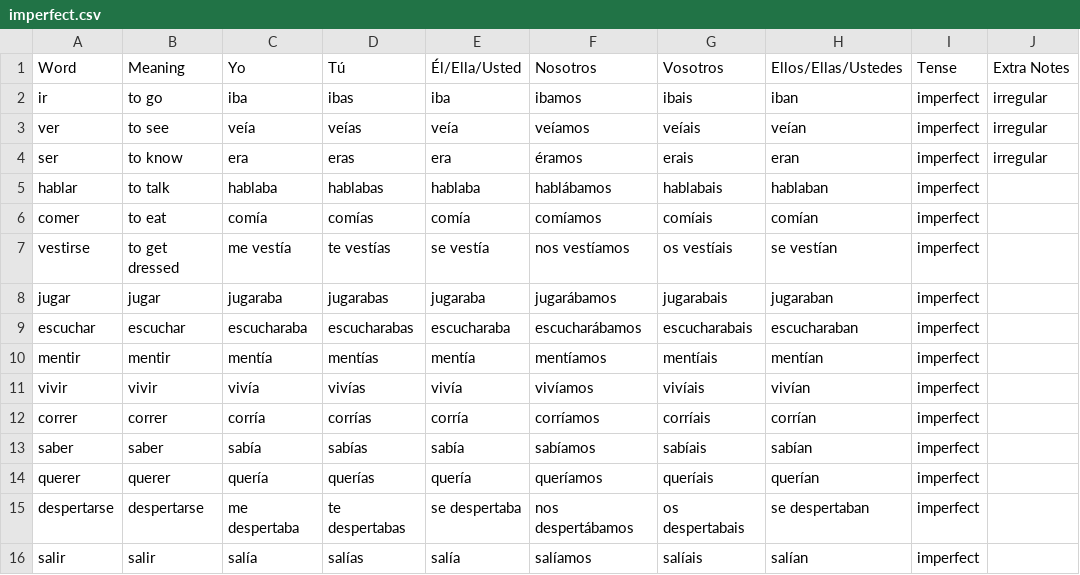
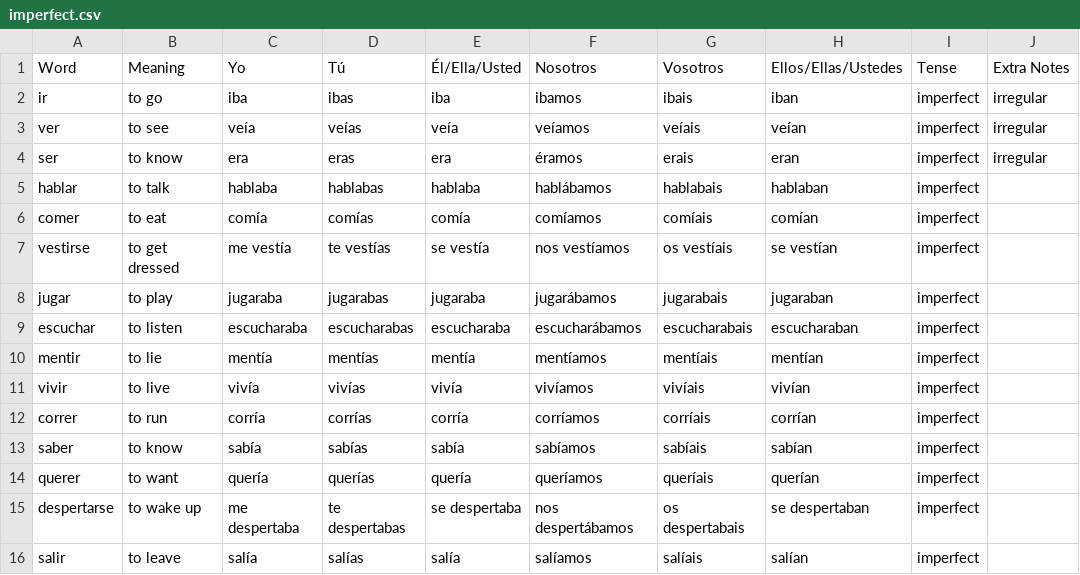
Before and after one commit to appleplectic/spanish-csv, a CSV file: imperfect.csv, drawn as a sheet.

Commit message:
Update imperfect.csv

```diff
--- a/imperfect.csv
+++ b/imperfect.csv
@@ -7,10 +7,10 @@ comer,to eat,comía,comías,comía,comíamos,comíais,comían,imperfect,
 vestirse,to get dressed,me vestía,te vestías,se vestía,nos vestíamos,os vestíais,se vestían,imperfect,
-jugar,jugar,jugaraba,jugarabas,jugaraba,jugarábamos,jugarabais,jugaraban,imperfect,
-escuchar,escuchar,escucharaba,escucharabas,escucharaba,escucharábamos,escucharabais,escucharaban,imperfect,
-mentir,mentir,mentía,mentías,mentía,mentíamos,mentíais,mentían,imperfect,
-vivir,vivir,vivía,vivías,vivía,vivíamos,vivíais,vivían,imperfect,
-correr,correr,corría,corrías,corría,corríamos,corríais,corrían,imperfect,
-saber,saber,sabía,sabías,sabía,sabíamos,sabíais,sabían,imperfect,
-querer,querer,quería,querías,quería,queríamos,queríais,querían,imperfect,
-despertarse,despertarse,me despertaba,te despertabas,se despertaba,nos despertábamos,os despertabais,se despertaban,imperfect,
-salir,salir,salía,salías,salía,salíamos,salíais,salían,imperfect,
+jugar,to play,jugaraba,jugarabas,jugaraba,jugarábamos,jugarabais,jugaraban,imperfect,
+escuchar,to listen,escucharaba,escucharabas,escucharaba,escucharábamos,escucharabais,escucharaban,imperfect,
+mentir,to lie,mentía,mentías,mentía,mentíamos,mentíais,mentían,imperfect,
+vivir,to live,vivía,vivías,vivía,vivíamos,vivíais,vivían,imperfect,
+correr,to run,corría,corrías,corría,corríamos,corríais,corrían,imperfect,
+saber,to know,sabía,sabías,sabía,sabíamos,sabíais,sabían,imperfect,
+querer,to want,quería,querías,quería,queríamos,queríais,querían,imperfect,
+despertarse,to wake up,me despertaba,te despertabas,se despertaba,nos despertábamos,os despertabais,se despertaban,imperfect,
+salir,to leave,salía,salías,salía,salíamos,salíais,salían,imperfect,
```
